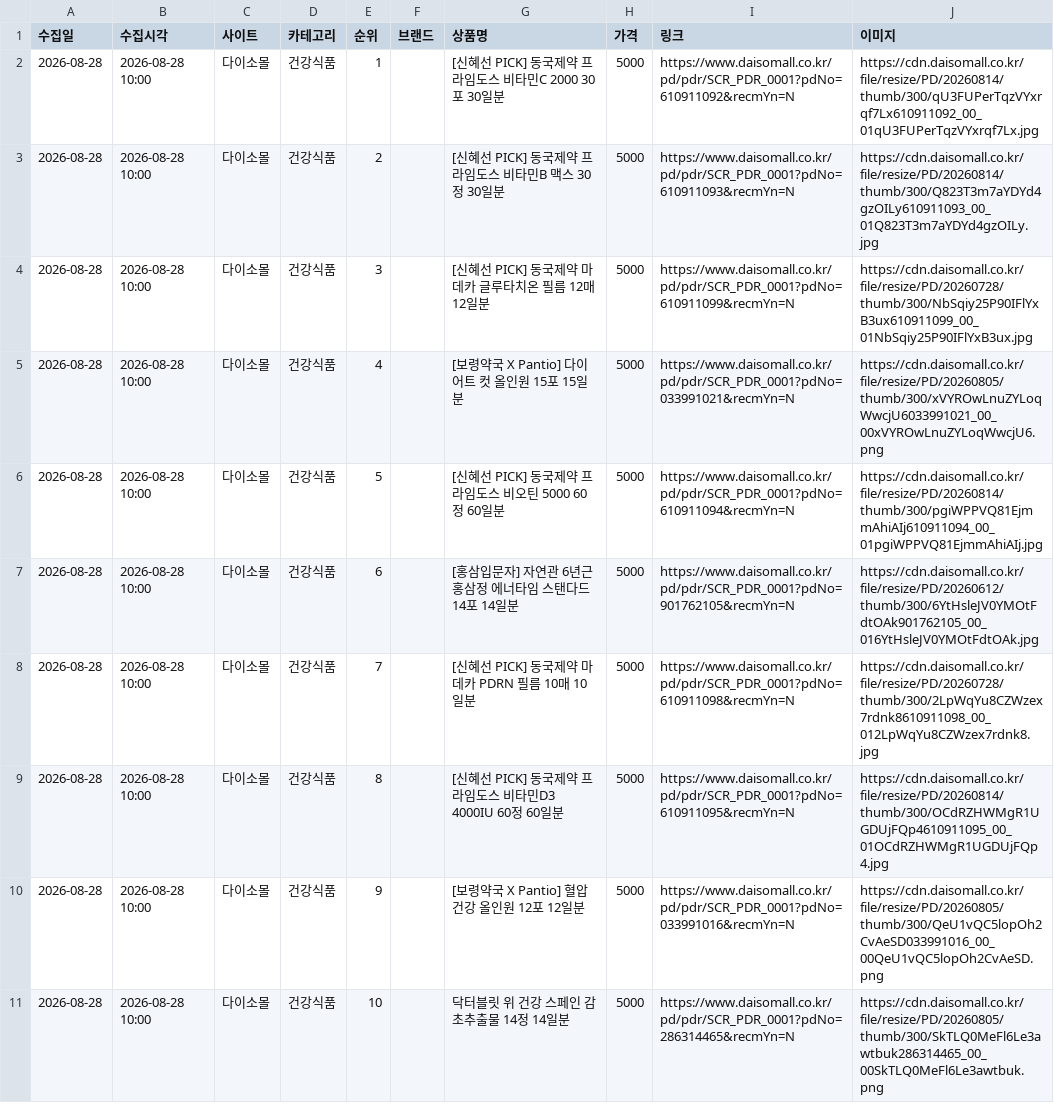
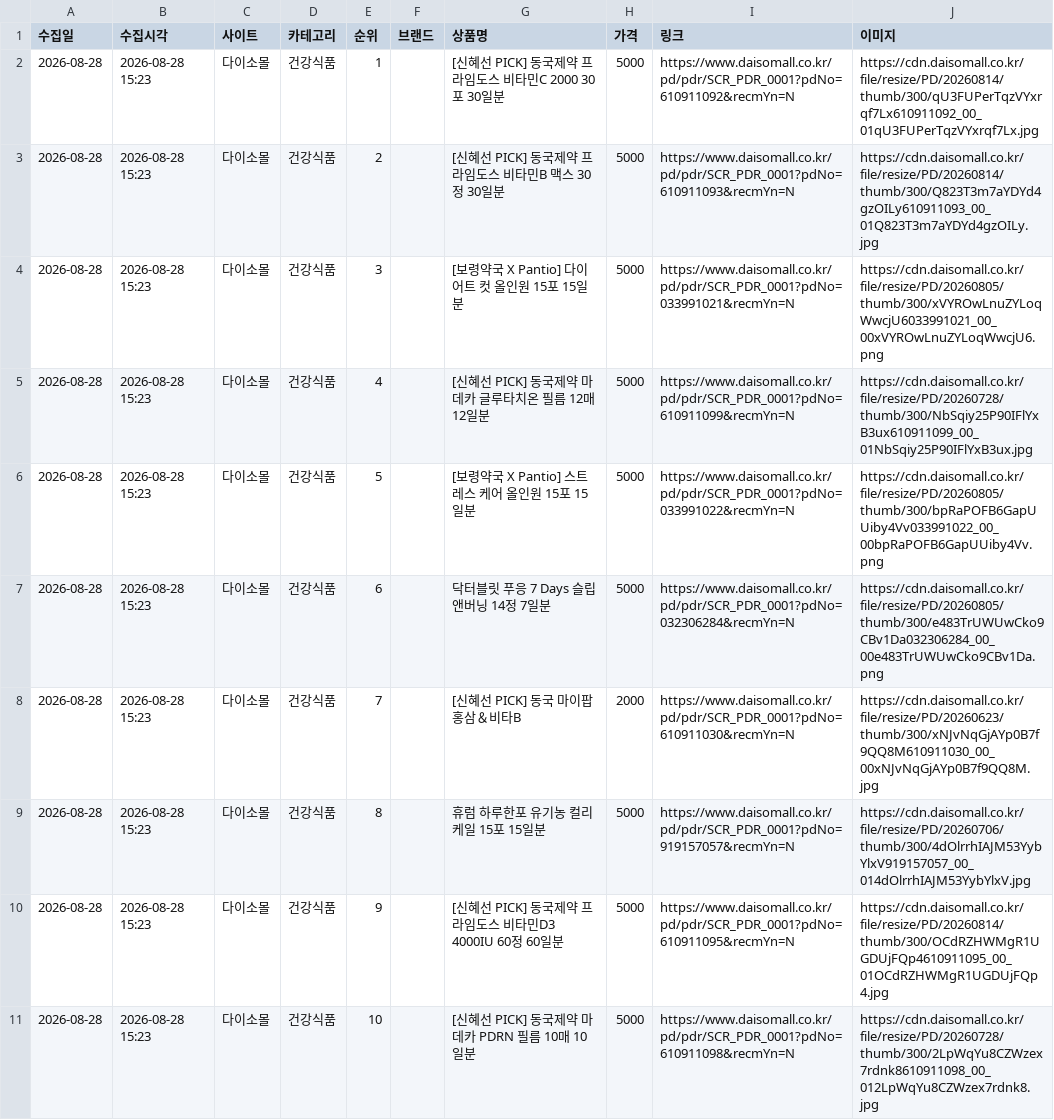
Before and after one commit to cptmqhdl/healthrank, a CSV file: data/raw/다이소몰_2026-08-28.csv, drawn as a sheet.

```diff
--- a/data/raw/다이소몰_2026-08-28.csv
+++ b/data/raw/다이소몰_2026-08-28.csv
@@ -1,11 +1,11 @@
 수집일,수집시각,사이트,카테고리,순위,브랜드,상품명,가격,링크,이미지
-2026-08-28,2026-08-28 10:00,다이소몰,건강식품,1,,[신혜선 PICK] 동국제약 프라임도스 비타민C 2000 30포 30일분,5000,https://www.daisomall.co.kr/pd/pdr/SCR_PDR_0001?pdNo=610911092&recmYn=N,https://cdn.daisomall.co.kr/file/resize/PD/20260814/thumb/300/qU3FUPerTqzVYxrqf7Lx610911092_00_01qU3FUPerTqzVYxrqf7Lx.jpg
-2026-08-28,2026-08-28 10:00,다이소몰,건강식품,2,,[신혜선 PICK] 동국제약  프라임도스 비타민B 맥스 30정 30일분,5000,https://www.daisomall.co.kr/pd/pdr/SCR_PDR_0001?pdNo=610911093&recmYn=N,https://cdn.daisomall.co.kr/file/resize/PD/20260814/thumb/300/Q823T3m7aYDYd4gzOILy610911093_00_01Q823T3m7aYDYd4gzOILy.jpg
-2026-08-28,2026-08-28 10:00,다이소몰,건강식품,3,,[신혜선 PICK] 동국제약 마데카 글루타치온 필름 12매 12일분,5000,https://www.daisomall.co.kr/pd/pdr/SCR_PDR_0001?pdNo=610911099&recmYn=N,https://cdn.daisomall.co.kr/file/resize/PD/20260728/thumb/300/NbSqiy25P90IFlYxB3ux610911099_00_01NbSqiy25P90IFlYxB3ux.jpg
-2026-08-28,2026-08-28 10:00,다이소몰,건강식품,4,,[보령약국 X Pantio] 다이어트 컷 올인원 15포 15일분,5000,https://www.daisomall.co.kr/pd/pdr/SCR_PDR_0001?pdNo=033991021&recmYn=N,https://cdn.daisomall.co.kr/file/resize/PD/20260805/thumb/300/xVYROwLnuZYLoqWwcjU6033991021_00_00xVYROwLnuZYLoqWwcjU6.png
-2026-08-28,2026-08-28 10:00,다이소몰,건강식품,5,,[신혜선 PICK] 동국제약  프라임도스 비오틴 5000 60정 60일분,5000,https://www.daisomall.co.kr/pd/pdr/SCR_PDR_0001?pdNo=610911094&recmYn=N,https://cdn.daisomall.co.kr/file/resize/PD/20260814/thumb/300/pgiWPPVQ81EjmmAhiAIj610911094_00_01pgiWPPVQ81EjmmAhiAIj.jpg
-2026-08-28,2026-08-28 10:00,다이소몰,건강식품,6,,[홍삼입문자] 자연관 6년근 홍삼정 에너타임 스탠다드 14포 14일분,5000,https://www.daisomall.co.kr/pd/pdr/SCR_PDR_0001?pdNo=901762105&recmYn=N,https://cdn.daisomall.co.kr/file/resize/PD/20260612/thumb/300/6YtHsleJV0YMOtFdtOAk901762105_00_016YtHsleJV0YMOtFdtOAk.jpg
-2026-08-28,2026-08-28 10:00,다이소몰,건강식품,7,,[신혜선 PICK] 동국제약 마데카 PDRN 필름 10매 10일분,5000,https://www.daisomall.co.kr/pd/pdr/SCR_PDR_0001?pdNo=610911098&recmYn=N,https://cdn.daisomall.co.kr/file/resize/PD/20260728/thumb/300/2LpWqYu8CZWzex7rdnk8610911098_00_012LpWqYu8CZWzex7rdnk8.jpg
-2026-08-28,2026-08-28 10:00,다이소몰,건강식품,8,,[신혜선 PICK] 동국제약  프라임도스 비타민D3 4000IU 60정 60일분,5000,https://www.daisomall.co.kr/pd/pdr/SCR_PDR_0001?pdNo=610911095&recmYn=N,https://cdn.daisomall.co.kr/file/resize/PD/20260814/thumb/300/OCdRZHWMgR1UGDUjFQp4610911095_00_01OCdRZHWMgR1UGDUjFQp4.jpg
-2026-08-28,2026-08-28 10:00,다이소몰,건강식품,9,,[보령약국 X Pantio] 혈압 건강 올인원 12포 12일분,5000,https://www.daisomall.co.kr/pd/pdr/SCR_PDR_0001?pdNo=033991016&recmYn=N,https://cdn.daisomall.co.kr/file/resize/PD/20260805/thumb/300/QeU1vQC5lopOh2CvAeSD033991016_00_00QeU1vQC5lopOh2CvAeSD.png
-2026-08-28,2026-08-28 10:00,다이소몰,건강식품,10,,닥터블릿 위 건강 스페인 감초추출물 14정 14일분,5000,https://www.daisomall.co.kr/pd/pdr/SCR_PDR_0001?pdNo=286314465&recmYn=N,https://cdn.daisomall.co.kr/file/resize/PD/20260805/thumb/300/SkTLQ0MeFl6Le3awtbuk286314465_00_00SkTLQ0MeFl6Le3awtbuk.png
+2026-08-28,2026-08-28 15:23,다이소몰,건강식품,1,,[신혜선 PICK] 동국제약 프라임도스 비타민C 2000 30포 30일분,5000,https://www.daisomall.co.kr/pd/pdr/SCR_PDR_0001?pdNo=610911092&recmYn=N,https://cdn.daisomall.co.kr/file/resize/PD/20260814/thumb/300/qU3FUPerTqzVYxrqf7Lx610911092_00_01qU3FUPerTqzVYxrqf7Lx.jpg
+2026-08-28,2026-08-28 15:23,다이소몰,건강식품,2,,[신혜선 PICK] 동국제약  프라임도스 비타민B 맥스 30정 30일분,5000,https://www.daisomall.co.kr/pd/pdr/SCR_PDR_0001?pdNo=610911093&recmYn=N,https://cdn.daisomall.co.kr/file/resize/PD/20260814/thumb/300/Q823T3m7aYDYd4gzOILy610911093_00_01Q823T3m7aYDYd4gzOILy.jpg
+2026-08-28,2026-08-28 15:23,다이소몰,건강식품,3,,[보령약국 X Pantio] 다이어트 컷 올인원 15포 15일분,5000,https://www.daisomall.co.kr/pd/pdr/SCR_PDR_0001?pdNo=033991021&recmYn=N,https://cdn.daisomall.co.kr/file/resize/PD/20260805/thumb/300/xVYROwLnuZYLoqWwcjU6033991021_00_00xVYROwLnuZYLoqWwcjU6.png
+2026-08-28,2026-08-28 15:23,다이소몰,건강식품,4,,[신혜선 PICK] 동국제약 마데카 글루타치온 필름 12매 12일분,5000,https://www.daisomall.co.kr/pd/pdr/SCR_PDR_0001?pdNo=610911099&recmYn=N,https://cdn.daisomall.co.kr/file/resize/PD/20260728/thumb/300/NbSqiy25P90IFlYxB3ux610911099_00_01NbSqiy25P90IFlYxB3ux.jpg
+2026-08-28,2026-08-28 15:23,다이소몰,건강식품,5,,[보령약국 X Pantio] 스트레스 케어 올인원 15포 15일분,5000,https://www.daisomall.co.kr/pd/pdr/SCR_PDR_0001?pdNo=033991022&recmYn=N,https://cdn.daisomall.co.kr/file/resize/PD/20260805/thumb/300/bpRaPOFB6GapUUiby4Vv033991022_00_00bpRaPOFB6GapUUiby4Vv.png
+2026-08-28,2026-08-28 15:23,다이소몰,건강식품,6,,닥터블릿 푸응 7 Days 슬립앤버닝 14정 7일분,5000,https://www.daisomall.co.kr/pd/pdr/SCR_PDR_0001?pdNo=032306284&recmYn=N,https://cdn.daisomall.co.kr/file/resize/PD/20260805/thumb/300/e483TrUWUwCko9CBv1Da032306284_00_00e483TrUWUwCko9CBv1Da.png
+2026-08-28,2026-08-28 15:23,다이소몰,건강식품,7,,[신혜선 PICK] 동국 마이팝 홍삼＆비타B,2000,https://www.daisomall.co.kr/pd/pdr/SCR_PDR_0001?pdNo=610911030&recmYn=N,https://cdn.daisomall.co.kr/file/resize/PD/20260623/thumb/300/xNJvNqGjAYp0B7f9QQ8M610911030_00_00xNJvNqGjAYp0B7f9QQ8M.jpg
+2026-08-28,2026-08-28 15:23,다이소몰,건강식품,8,,휴럼 하루한포 유기농 컬리케일 15포 15일분,5000,https://www.daisomall.co.kr/pd/pdr/SCR_PDR_0001?pdNo=919157057&recmYn=N,https://cdn.daisomall.co.kr/file/resize/PD/20260706/thumb/300/4dOlrrhIAJM53YybYlxV919157057_00_014dOlrrhIAJM53YybYlxV.jpg
+2026-08-28,2026-08-28 15:23,다이소몰,건강식품,9,,[신혜선 PICK] 동국제약  프라임도스 비타민D3 4000IU 60정 60일분,5000,https://www.daisomall.co.kr/pd/pdr/SCR_PDR_0001?pdNo=610911095&recmYn=N,https://cdn.daisomall.co.kr/file/resize/PD/20260814/thumb/300/OCdRZHWMgR1UGDUjFQp4610911095_00_01OCdRZHWMgR1UGDUjFQp4.jpg
+2026-08-28,2026-08-28 15:23,다이소몰,건강식품,10,,[신혜선 PICK] 동국제약 마데카 PDRN 필름 10매 10일분,5000,https://www.daisomall.co.kr/pd/pdr/SCR_PDR_0001?pdNo=610911098&recmYn=N,https://cdn.daisomall.co.kr/file/resize/PD/20260728/thumb/300/2LpWqYu8CZWzex7rdnk8610911098_00_012LpWqYu8CZWzex7rdnk8.jpg
```
Also changed, not shown: data/raw/올리브영_2026-08-28.csv, data/raw/카카오선물하기_2026-08-28.csv, 3 other files.
